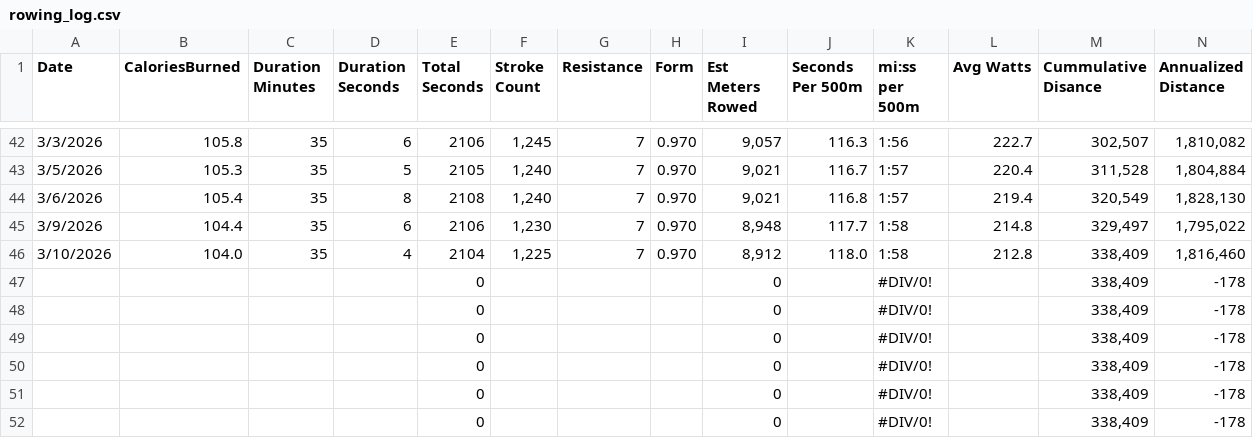
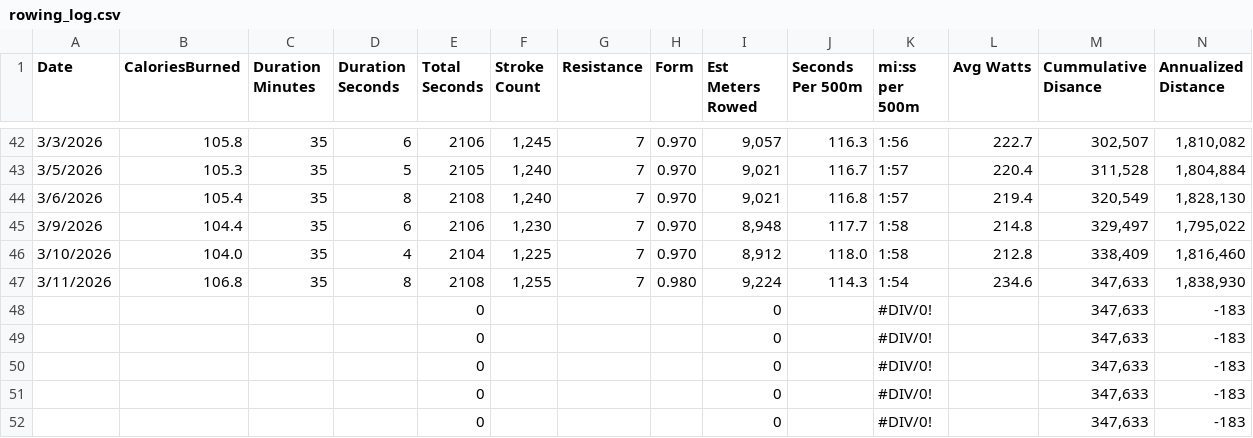
Before and after one commit to kramztloh/rowing-dashboard-data, a CSV file: rowing_log.csv, drawn as a sheet; only a part is shown, gaps mark what is left out; removed rows and columns are numbered as before the commit, all else as after; the diff names each change by its address in the sheet, - before the commit and + after, or states it on an @@ line.

```diff
--- a/rowing_log.csv
+++ b/rowing_log.csv
-row 47:  |  |  |  | 0 |  |  |  | 0 |  | #DIV/0! |  | 338,409 | -178
+row 47: 3/11/2026 | 106.8 | 35 | 8 | 2108 | 1,255 | 7 | 0.980 | 9,224 | 114.3 | 1:54 | 234.6 | 347,633 | 1,838,930
-M48:M52 (Cummulative Disance): 338,409
+M48:M52 (Cummulative Disance): 347,633
-N48:N52 (Annualized Distance): -178
+N48:N52 (Annualized Distance): -183
```
